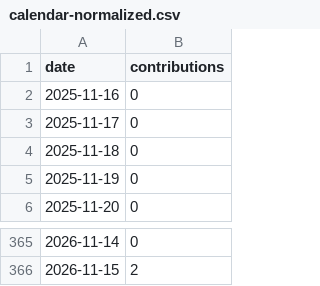
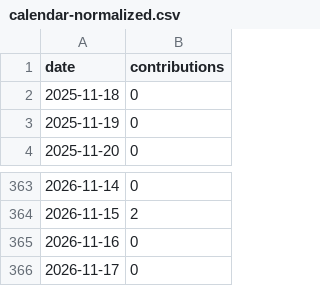
Before and after one commit to DoArtMonteiro/DoArtMonteiro, a CSV file: current/calendar/live/calendar-normalized.csv, drawn as a sheet; only a part is shown, gaps mark what is left out; removed rows and columns are numbered as before the commit, all else as after; the diff names each change by its address in the sheet, - before the commit and + after, or states it on an @@ line.

```diff
--- a/current/calendar/live/calendar-normalized.csv
+++ b/current/calendar/live/calendar-normalized.csv
-row 2: 2025-11-16 | 0
-row 3: 2025-11-17 | 0
+row 365: 2026-11-16 | 0
+row 366: 2026-11-17 | 0
```
Also changed, not shown: current/calendar/versions/sha256-3403866d575ff420b505e40a38d34e904a7e6ddf8edc22de8b35910c0b24ec01/calendar-normalized.csv, current/github-calendar/live/calendar-normalized.csv, 40 other files.
